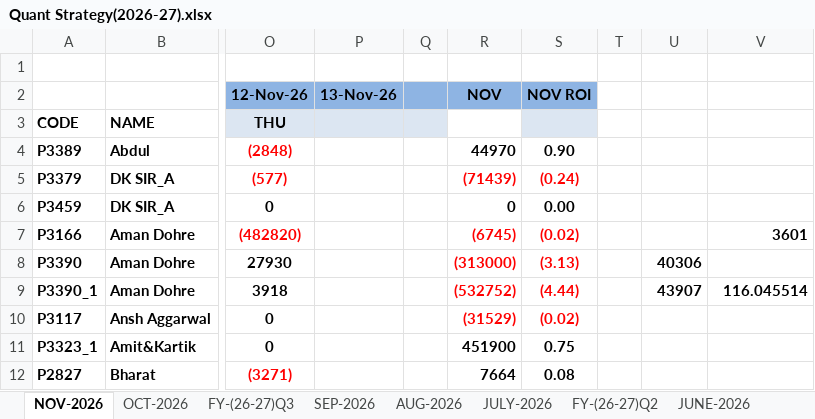
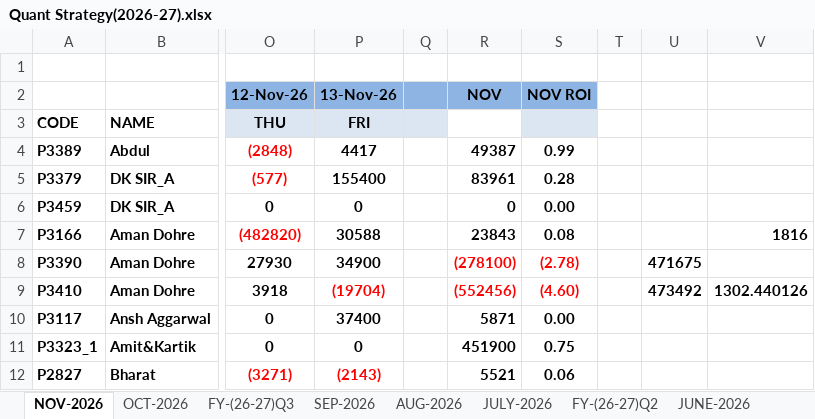
Before and after one commit to Kamgwl/Quant_report, an Excel workbook: Quant Strategy(2026-27).xlsx, sheet NOV-2026, drawn as a sheet; only a part is shown, gaps mark what is left out; values as stored, in another font and other column widths than the file's, no borders; conditional formats not drawn; the diff covers the shown part only; the diff names each change by its address in the sheet, - before the commit and + after, or states it on an @@ line.

```diff
--- a/Quant Strategy(2026-27).xlsx (sheet NOV-2026)
+++ b/Quant Strategy(2026-27).xlsx (sheet NOV-2026)
-P3 (13-Nov-26): (empty)
+P3 (13-Nov-26): FRI
-P4 (13-Nov-26): (empty)
+P4 (13-Nov-26): 4417
-R4 (NOV): 44970
+R4 (NOV): 49387
-S4 (NOV ROI): 0.90
+S4 (NOV ROI): 0.99
-P5 (13-Nov-26): (empty)
+P5 (13-Nov-26): 155400
-R5 (NOV): (71439)
+R5 (NOV): 83961
-R5:S5 text colour: #FF0000
+R5:S5 text colour: black
-S5 (NOV ROI): (0.24)
+S5 (NOV ROI): 0.28
-P6 (13-Nov-26): (empty)
+P6 (13-Nov-26): 0
-P7 (13-Nov-26): (empty)
+P7 (13-Nov-26): 30588
-R7 (NOV): (6745)
+R7 (NOV): 23843
-R7:S7 text colour: #FF0000
+R7:S7 text colour: black
-S7 (NOV ROI): (0.02)
+S7 (NOV ROI): 0.08
-V7: 3601
+V7: 1816
-P8 (13-Nov-26): (empty)
+P8 (13-Nov-26): 34900
-R8 (NOV): (313000)
+R8 (NOV): (278100)
-S8 (NOV ROI): (3.13)
+S8 (NOV ROI): (2.78)
-U8: 40306
+U8: 471675
-A9: P3390_1
+A9: P3410
-P9 (13-Nov-26): (empty)
+P9 (13-Nov-26): (19704)
-R9 (NOV): (532752)
+R9 (NOV): (552456)
-S9 (NOV ROI): (4.44)
+S9 (NOV ROI): (4.60)
-U9: 43907
+U9: 473492
-V9: 116.045514
+V9: 1302.440126
-P10 (13-Nov-26): (empty)
+P10 (13-Nov-26): 37400
-R10 (NOV): (31529)
+R10 (NOV): 5871
-R10:S10 text colour: #FF0000
+R10:S10 text colour: black
-S10 (NOV ROI): (0.02)
+S10 (NOV ROI): 0.00
-P11 (13-Nov-26): (empty)
+P11 (13-Nov-26): 0
-P12 (13-Nov-26): (empty)
+P12 (13-Nov-26): (2143)
-R12 (NOV): 7664
+R12 (NOV): 5521
-S12 (NOV ROI): 0.08
+S12 (NOV ROI): 0.06
```
Also changed, not shown: 129 edited cells and cell formats elsewhere in this sheet, sheet FY-(26-27)Q3, sheet FY-(26-27)Q1, 3 other files.
